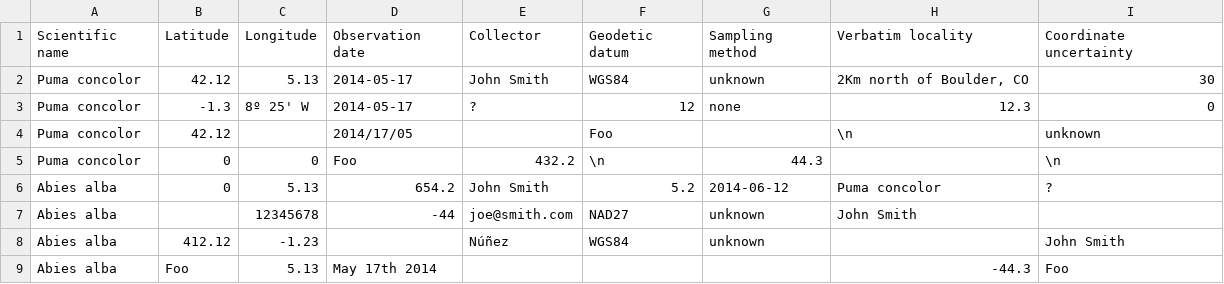
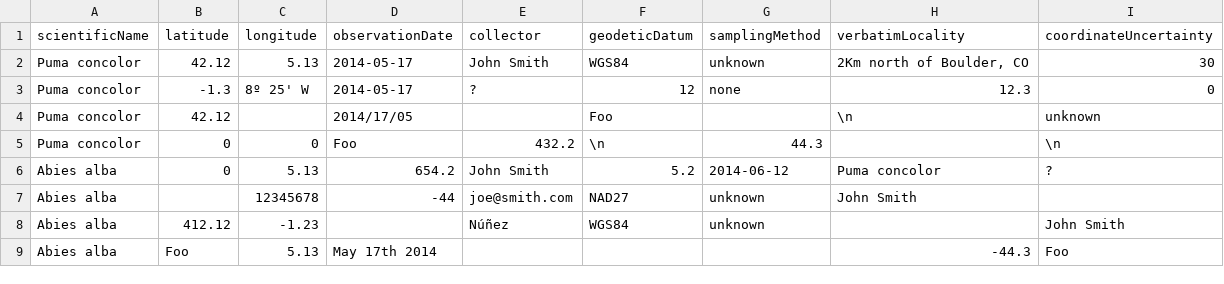
Before and after one commit to jotegui/mol-point-uploader, a CSV file: observation_loader/static/bad_example.csv, drawn as a sheet.

```diff
--- a/observation_loader/static/bad_example.csv
+++ b/observation_loader/static/bad_example.csv
@@ -1,2 +1,2 @@
-Scientific name,Latitude,Longitude,Observation date,Collector,Geodetic datum,Sampling method,Verbatim locality,Coordinate uncertainty
+scientificName,latitude,longitude,observationDate,collector,geodeticDatum,samplingMethod,verbatimLocality,coordinateUncertainty
 Puma concolor,42.12,5.13,2014-05-17,John Smith,WGS84,unknown,"2Km north of Boulder, CO",30
```
Also changed, not shown: observation_loader/static/good_example.csv, 8 other files.
